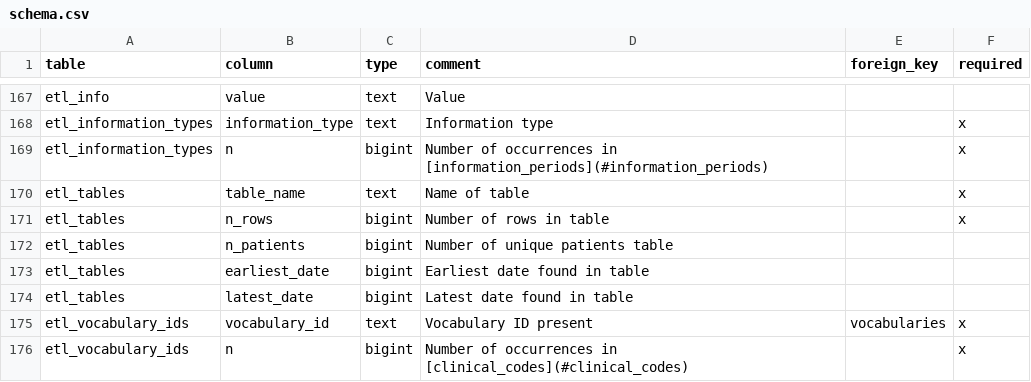
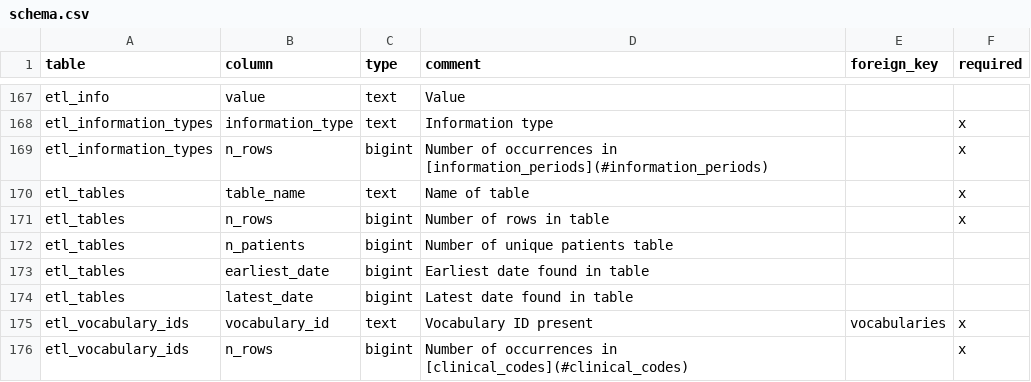
Before and after one commit to outcomesinsights/loadmop, a CSV file: schemas/gdm/schema.csv, drawn as a sheet; only a part is shown, gaps mark what is left out.

Commit message:
Update column names for ETL tables

```diff
--- a/schemas/gdm/schema.csv
+++ b/schemas/gdm/schema.csv
@@ -168,3 +168,3 @@ etl_info,value,text,Value,,
 etl_information_types,information_type,text,Information type,,x
-etl_information_types,n,bigint,Number of occurrences in [information_periods](#information_periods),,x
+etl_information_types,n_rows,bigint,Number of occurrences in [information_periods](#information_periods),,x
 etl_tables,table_name,text,Name of table,,x
@@ -175,2 +175,2 @@ etl_tables,latest_date,bigint,Latest date found in table,,
 etl_vocabulary_ids,vocabulary_id,text,Vocabulary ID present,vocabularies,x
-etl_vocabulary_ids,n,bigint,Number of occurrences in [clinical_codes](#clinical_codes),,x
+etl_vocabulary_ids,n_rows,bigint,Number of occurrences in [clinical_codes](#clinical_codes),,x
```
Also changed, not shown: 3 other files.
